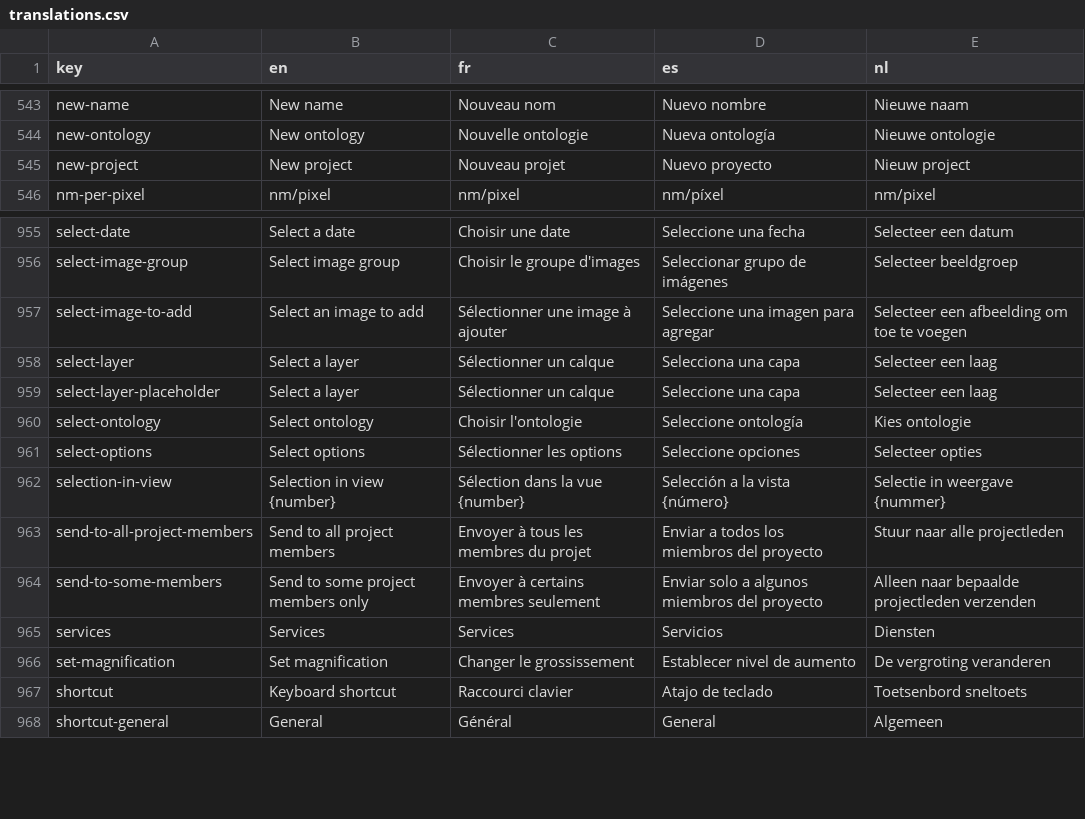
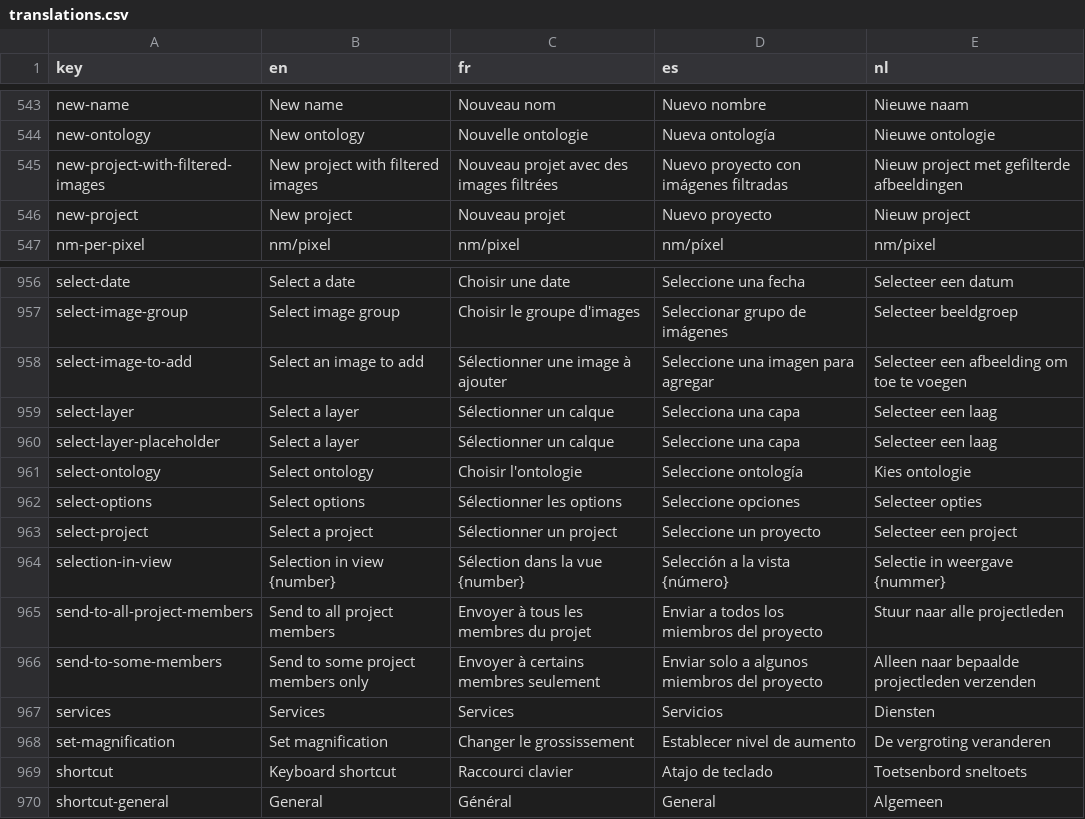
Before and after one commit to cytomine/Cytomine-Web-UI, a CSV file: src/locales/translations.csv, drawn as a sheet; only a part is shown, gaps mark what is left out.

Commit message:
fix: add missing translations

```diff
--- a/src/locales/translations.csv
+++ b/src/locales/translations.csv
@@ -544,2 +544,3 @@ new-name,New name,Nouveau nom,Nuevo nombre,Nieuwe naam
 new-ontology,New ontology,Nouvelle ontologie,Nueva ontología,Nieuwe ontologie
+new-project-with-filtered-images,New project with filtered images,Nouveau projet avec des images filtrées,Nuevo proyecto con imágenes filtradas,Nieuw project met gefilterde afbeeldingen
 new-project,New project,Nouveau projet,Nuevo proyecto,Nieuw project
@@ -961,2 +962,3 @@ select-ontology,Select ontology,Choisir l'ontologie,Seleccione ontología,Kies o
 select-options,Select options,Sélectionner les options,Seleccione opciones,Selecteer opties
+select-project,Select a project,Sélectionner un project,Seleccione un proyecto,Selecteer een project
 selection-in-view,Selection in view {number},Sélection dans la vue {number},Selección a la vista {número},Selectie in weergave {nummer}
```
